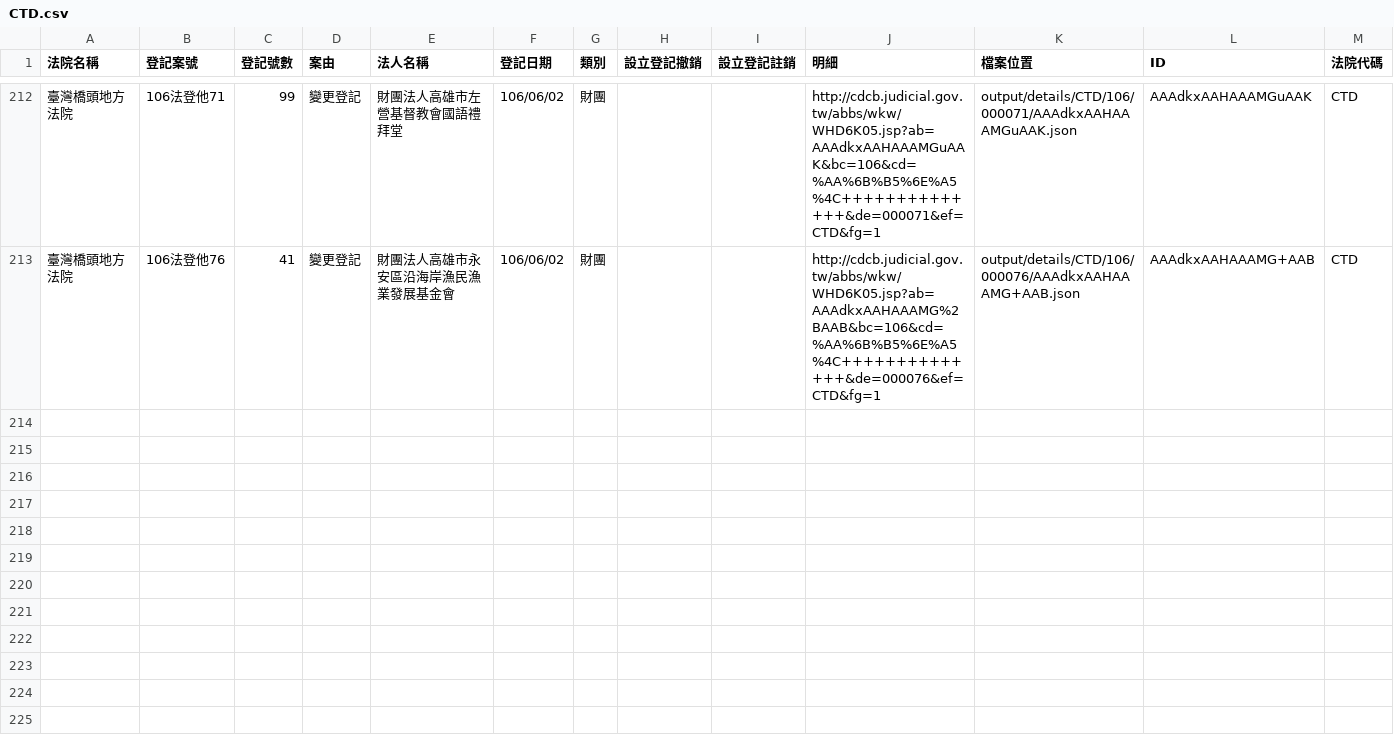
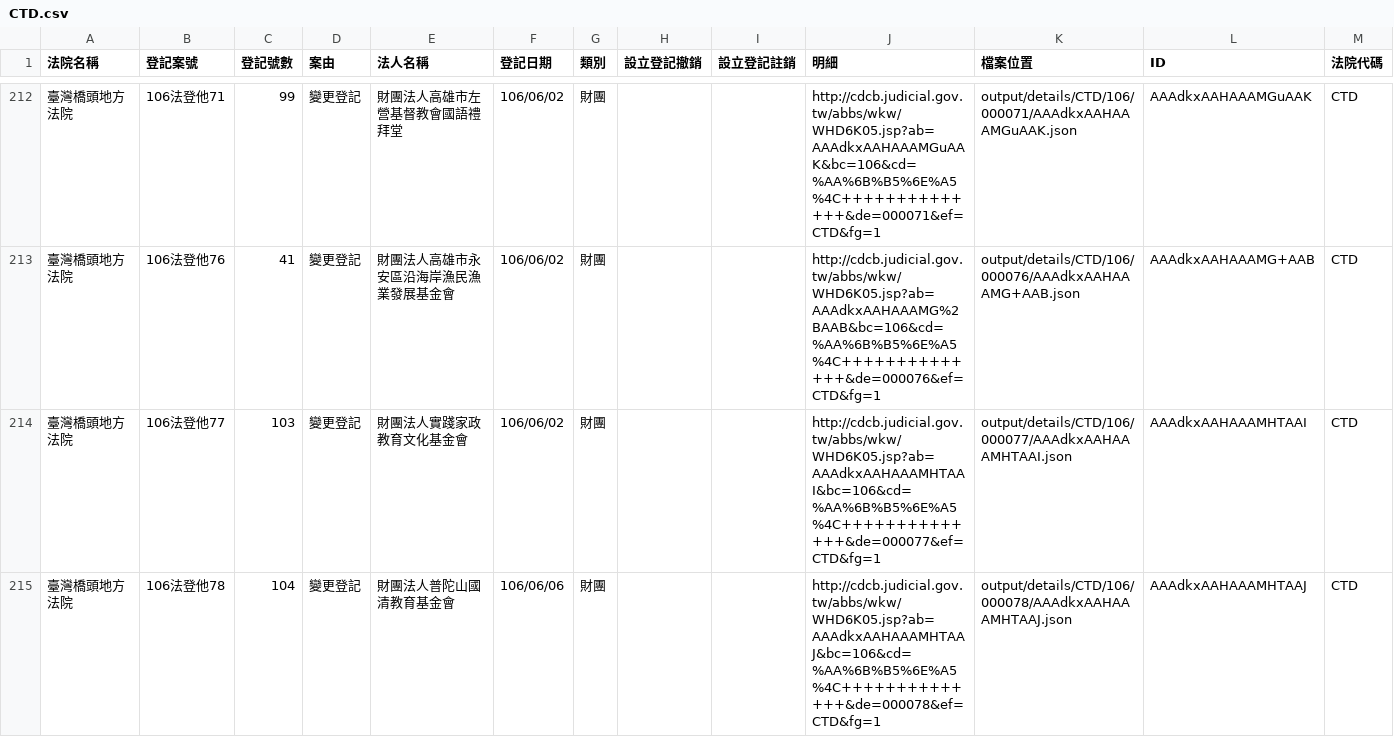
Before and after one commit to g0v/foundationtw, a CSV file: output/lists/CTD.csv, drawn as a sheet; only a part is shown, gaps mark what is left out.

Commit message:
update datasets @ 2017-06-07 02:00:01

```diff
--- a/output/lists/CTD.csv
+++ b/output/lists/CTD.csv
@@ -213 +213,3 @@
 臺灣橋頭地方法院,106法登他76,41,變更登記,財團法人高雄市永安區沿海岸漁民漁業發展基金會,106/06/02,財團,,,http://cdcb.judicial.gov.tw/abbs/wkw/WHD6K05.jsp?ab=AAAdkxAAHAAAMG%2BAAB&bc=106&cd=%AA%6B%B5%6E%A5%4C++++++++++++++&de=000076&ef=CTD&fg=1,output/details/CTD/106/000076/AAAdkxAAHAAAMG+AAB.json,AAAdkxAAHAAAMG+AAB,CTD
+臺灣橋頭地方法院,106法登他77,103,變更登記,財團法人實踐家政教育文化基金會,106/06/02,財團,,,http://cdcb.judicial.gov.tw/abbs/wkw/WHD6K05.jsp?ab=AAAdkxAAHAAAMHTAAI&bc=106&cd=%AA%6B%B5%6E%A5%4C++++++++++++++&de=000077&ef=CTD&fg=1,output/details/CTD/106/000077/AAAdkxAAHAAAMHTAAI.json,AAAdkxAAHAAAMHTAAI,CTD
+臺灣橋頭地方法院,106法登他78,104,變更登記,財團法人普陀山國清教育基金會,106/06/06,財團,,,http://cdcb.judicial.gov.tw/abbs/wkw/WHD6K05.jsp?ab=AAAdkxAAHAAAMHTAAJ&bc=106&cd=%AA%6B%B5%6E%A5%4C++++++++++++++&de=000078&ef=CTD&fg=1,output/details/CTD/106/000078/AAAdkxAAHAAAMHTAAJ.json,AAAdkxAAHAAAMHTAAJ,CTD
```
Also changed, not shown: output/lists/CHD.csv, output/lists/HLD.csv, 23 other files.
